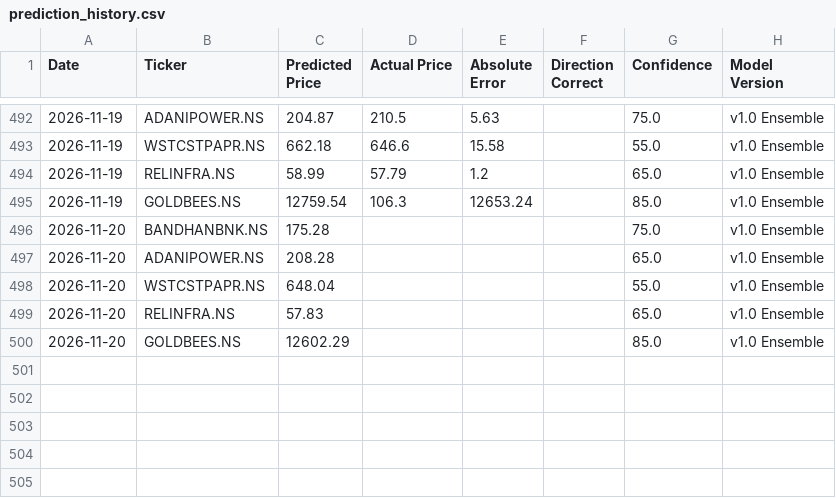
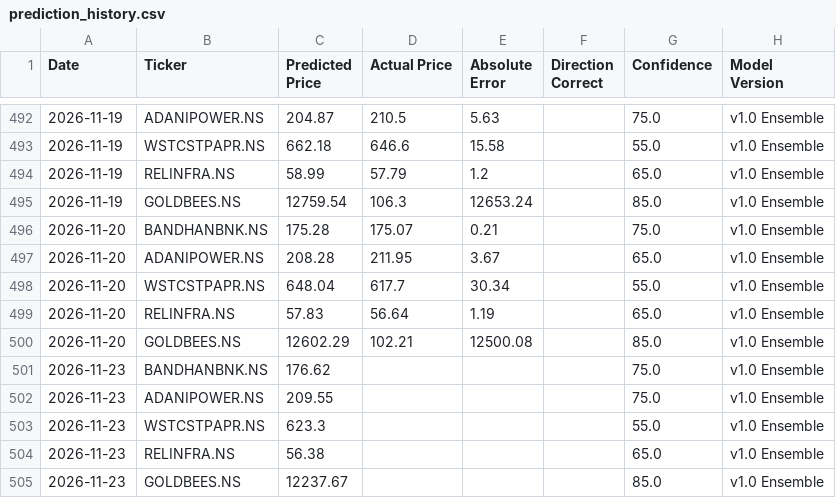
Before and after one commit to Arya1754/Finance-Tracker, a CSV file: data/prediction_history.csv, drawn as a sheet; only a part is shown, gaps mark what is left out.

```diff
--- a/data/prediction_history.csv
+++ b/data/prediction_history.csv
@@ -495,6 +495,11 @@ Date,Ticker,Predicted Price,Actual Price,Absolute Error,Direction Correct,Confid
 2026-11-19,GOLDBEES.NS,12759.54,106.3,12653.24,,85.0,v1.0 Ensemble
-2026-11-20,BANDHANBNK.NS,175.28,,,,75.0,v1.0 Ensemble
-2026-11-20,ADANIPOWER.NS,208.28,,,,65.0,v1.0 Ensemble
-2026-11-20,WSTCSTPAPR.NS,648.04,,,,55.0,v1.0 Ensemble
-2026-11-20,RELINFRA.NS,57.83,,,,65.0,v1.0 Ensemble
-2026-11-20,GOLDBEES.NS,12602.29,,,,85.0,v1.0 Ensemble
+2026-11-20,BANDHANBNK.NS,175.28,175.07,0.21,,75.0,v1.0 Ensemble
+2026-11-20,ADANIPOWER.NS,208.28,211.95,3.67,,65.0,v1.0 Ensemble
+2026-11-20,WSTCSTPAPR.NS,648.04,617.7,30.34,,55.0,v1.0 Ensemble
+2026-11-20,RELINFRA.NS,57.83,56.64,1.19,,65.0,v1.0 Ensemble
+2026-11-20,GOLDBEES.NS,12602.29,102.21,12500.08,,85.0,v1.0 Ensemble
+2026-11-23,BANDHANBNK.NS,176.62,,,,75.0,v1.0 Ensemble
+2026-11-23,ADANIPOWER.NS,209.55,,,,75.0,v1.0 Ensemble
+2026-11-23,WSTCSTPAPR.NS,623.3,,,,55.0,v1.0 Ensemble
+2026-11-23,RELINFRA.NS,56.38,,,,65.0,v1.0 Ensemble
+2026-11-23,GOLDBEES.NS,12237.67,,,,85.0,v1.0 Ensemble
```
Also changed, not shown: 3 other files.
